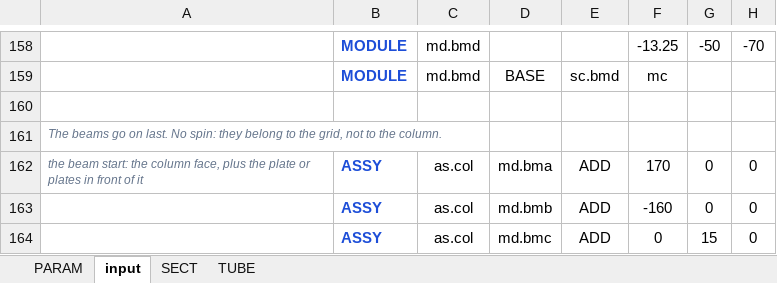
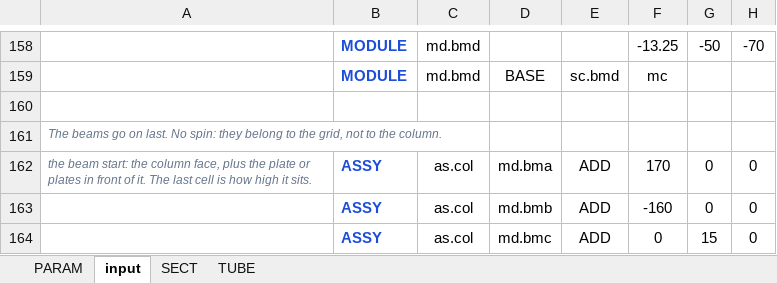
Before and after one commit to macroBIM/macroBIM, an Excel workbook: plate3d/PLATE3D_COLUMN.xlsx, sheet input, drawn as a sheet; only a part is shown, gaps mark what is left out; values as stored, in another font and other column widths than the file's, no borders; the diff names each change by its address in the sheet, - before the commit and + after, or states it on an @@ line.

```diff
--- a/plate3d/PLATE3D_COLUMN.xlsx (sheet input)
+++ b/plate3d/PLATE3D_COLUMN.xlsx (sheet input)
-A162: …front of it
+A162: …front of it. The last cell is how high it sits.
```
Also changed, not shown: sheet PARAM, formulas that keep their value, 7 other files.
